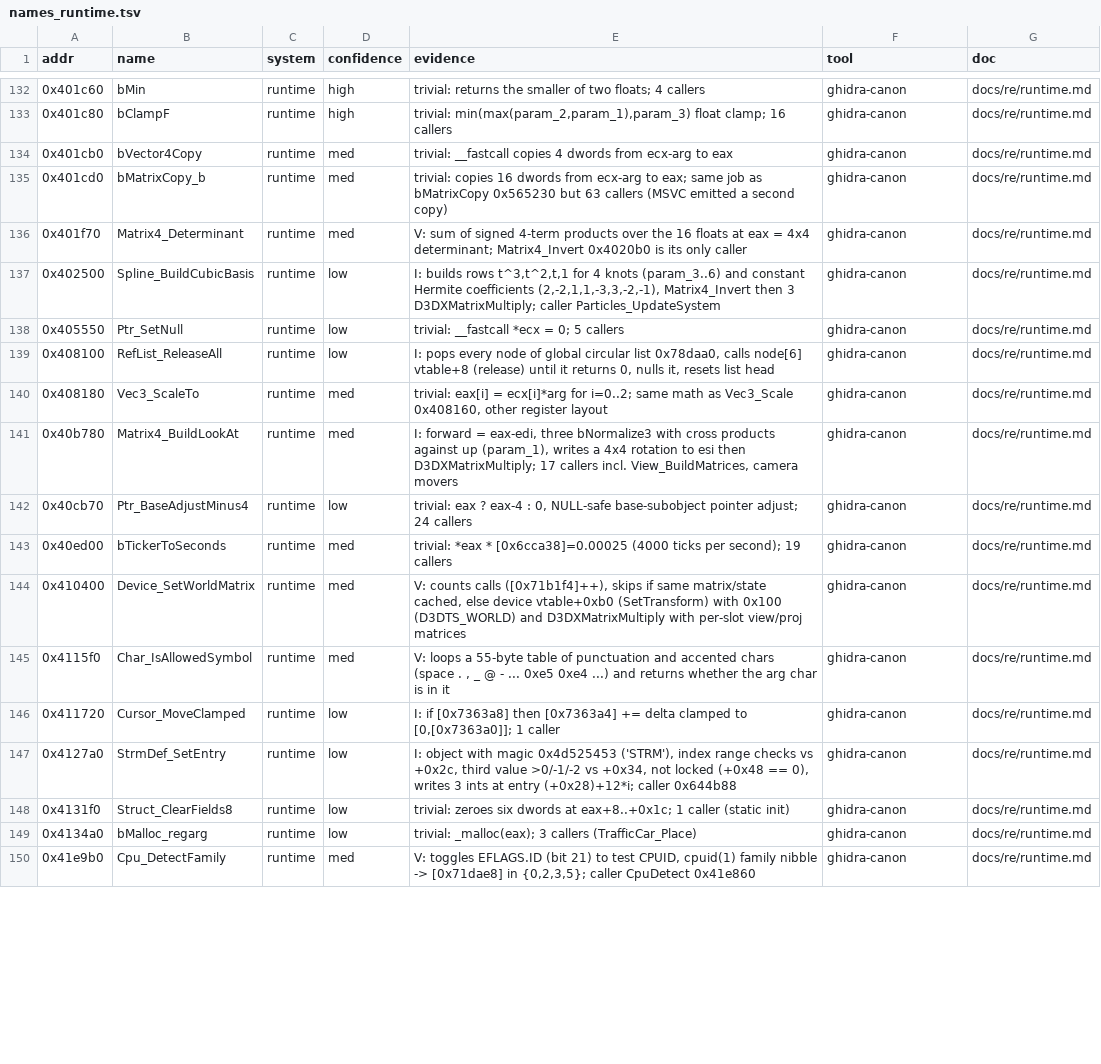
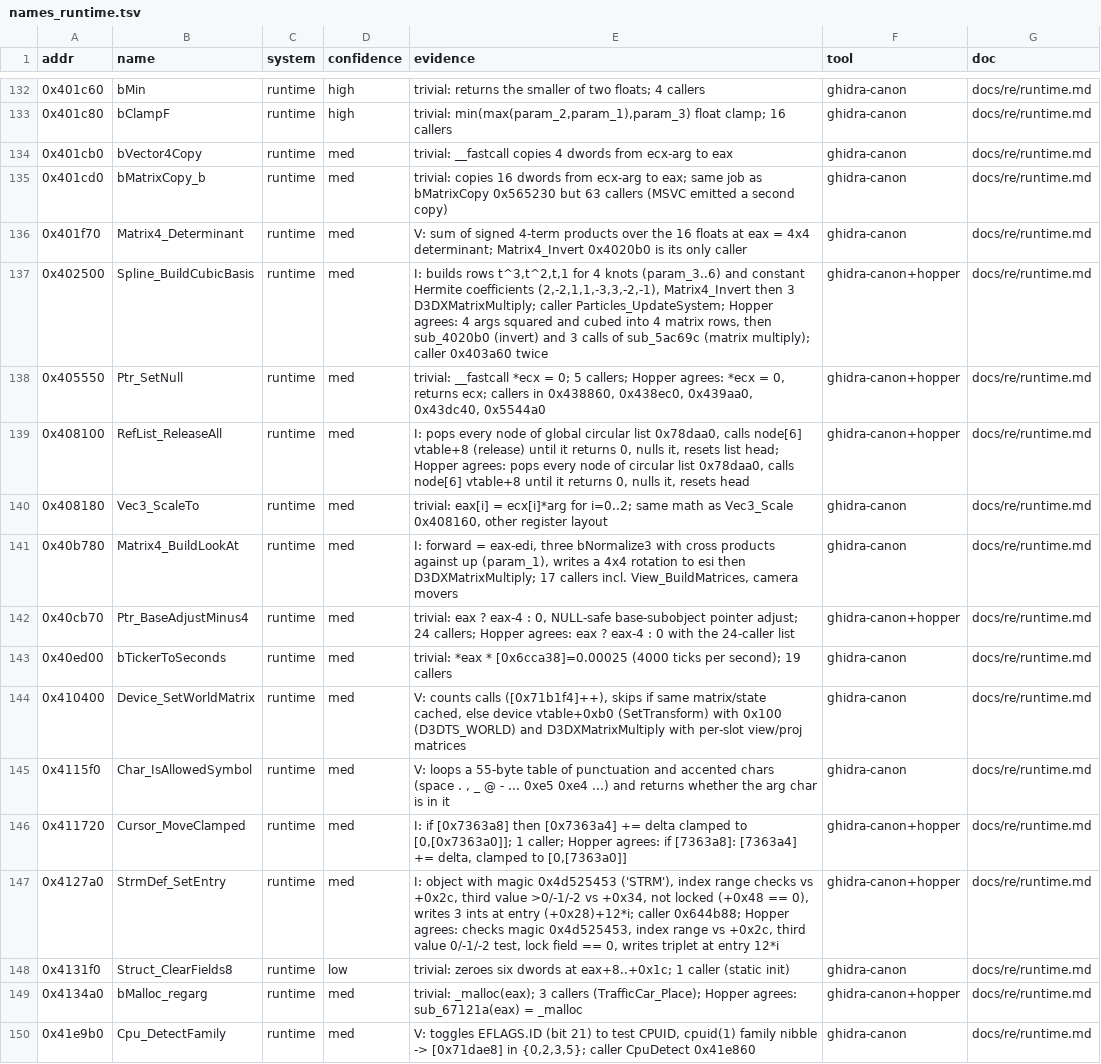
Before and after one commit to Caliko06/RE-NFSU, a TSV file: census/names_runtime.tsv, drawn as a sheet; only a part is shown, gaps mark what is left out; the diff covers the shown part only.

```diff
--- a/census/names_runtime.tsv
+++ b/census/names_runtime.tsv
@@ -136,8 +136,8 @@ addr	name	system	confidence	evidence	tool	doc
 0x401f70	Matrix4_Determinant	runtime	med	V: sum of signed 4-term products over the 16 floats at eax = 4x4 determinant; Matrix4_Invert 0x4020b0 is its only caller	ghidra-canon	docs/re/runtime.md
-0x402500	Spline_BuildCubicBasis	runtime	low	I: builds rows t^3,t^2,t,1 for 4 knots (param_3..6) and constant Hermite coefficients (2,-2,1,1,-3,3,-2,-1), Matrix4_Invert then 3 D3DXMatrixMultiply; caller Particles_UpdateSystem	ghidra-canon	docs/re/runtime.md
-0x405550	Ptr_SetNull	runtime	low	trivial: __fastcall *ecx = 0; 5 callers	ghidra-canon	docs/re/runtime.md
-0x408100	RefList_ReleaseAll	runtime	low	I: pops every node of global circular list 0x78daa0, calls node[6] vtable+8 (release) until it returns 0, nulls it, resets list head	ghidra-canon	docs/re/runtime.md
+0x402500	Spline_BuildCubicBasis	runtime	med	I: builds rows t^3,t^2,t,1 for 4 knots (param_3..6) and constant Hermite coefficients (2,-2,1,1,-3,3,-2,-1), Matrix4_Invert then 3 D3DXMatrixMultiply; caller Particles_UpdateSystem; Hopper agrees: 4 args squared and cubed into 4 matrix rows, then sub_4020b0 (invert) and 3 calls of sub_5ac69c (matrix multiply); caller 0x403a60 twice	ghidra-canon+hopper	docs/re/runtime.md
+0x405550	Ptr_SetNull	runtime	med	trivial: __fastcall *ecx = 0; 5 callers; Hopper agrees: *ecx = 0, returns ecx; callers in 0x438860, 0x438ec0, 0x439aa0, 0x43dc40, 0x5544a0	ghidra-canon+hopper	docs/re/runtime.md
+0x408100	RefList_ReleaseAll	runtime	med	I: pops every node of global circular list 0x78daa0, calls node[6] vtable+8 (release) until it returns 0, nulls it, resets list head; Hopper agrees: pops every node of circular list 0x78daa0, calls node[6] vtable+8 until it returns 0, nulls it, resets head	ghidra-canon+hopper	docs/re/runtime.md
 0x408180	Vec3_ScaleTo	runtime	med	trivial: eax[i] = ecx[i]*arg for i=0..2; same math as Vec3_Scale 0x408160, other register layout	ghidra-canon	docs/re/runtime.md
 0x40b780	Matrix4_BuildLookAt	runtime	med	I: forward = eax-edi, three bNormalize3 with cross products against up (param_1), writes a 4x4 rotation to esi then D3DXMatrixMultiply; 17 callers incl. View_BuildMatrices, camera movers	ghidra-canon	docs/re/runtime.md
-0x40cb70	Ptr_BaseAdjustMinus4	runtime	low	trivial: eax ? eax-4 : 0, NULL-safe base-subobject pointer adjust; 24 callers	ghidra-canon	docs/re/runtime.md
+0x40cb70	Ptr_BaseAdjustMinus4	runtime	med	trivial: eax ? eax-4 : 0, NULL-safe base-subobject pointer adjust; 24 callers; Hopper agrees: eax ? eax-4 : 0 with the 24-caller list	ghidra-canon+hopper	docs/re/runtime.md
 0x40ed00	bTickerToSeconds	runtime	med	trivial: *eax * [0x6cca38]=0.00025 (4000 ticks per second); 19 callers	ghidra-canon	docs/re/runtime.md
@@ -145,6 +145,6 @@ addr	name	system	confidence	evidence	tool	doc
 0x4115f0	Char_IsAllowedSymbol	runtime	med	V: loops a 55-byte table of punctuation and accented chars (space . , _ @ - ... 0xe5 0xe4 ...) and returns whether the arg char is in it	ghidra-canon	docs/re/runtime.md
-0x411720	Cursor_MoveClamped	runtime	low	I: if [0x7363a8] then [0x7363a4] += delta clamped to [0,[0x7363a0]]; 1 caller	ghidra-canon	docs/re/runtime.md
-0x4127a0	StrmDef_SetEntry	runtime	low	I: object with magic 0x4d525453 ('STRM'), index range checks vs +0x2c, third value >0/-1/-2 vs +0x34, not locked (+0x48 == 0), writes 3 ints at entry (+0x28)+12*i; caller 0x644b88	ghidra-canon	docs/re/runtime.md
+0x411720	Cursor_MoveClamped	runtime	med	I: if [0x7363a8] then [0x7363a4] += delta clamped to [0,[0x7363a0]]; 1 caller; Hopper agrees: if [7363a8]: [7363a4] += delta, clamped to [0,[7363a0]]	ghidra-canon+hopper	docs/re/runtime.md
+0x4127a0	StrmDef_SetEntry	runtime	med	I: object with magic 0x4d525453 ('STRM'), index range checks vs +0x2c, third value >0/-1/-2 vs +0x34, not locked (+0x48 == 0), writes 3 ints at entry (+0x28)+12*i; caller 0x644b88; Hopper agrees: checks magic 0x4d525453, index range vs +0x2c, third value 0/-1/-2 test, lock field == 0, writes triplet at entry 12*i	ghidra-canon+hopper	docs/re/runtime.md
 0x4131f0	Struct_ClearFields8	runtime	low	trivial: zeroes six dwords at eax+8..+0x1c; 1 caller (static init)	ghidra-canon	docs/re/runtime.md
-0x4134a0	bMalloc_regarg	runtime	low	trivial: _malloc(eax); 3 callers (TrafficCar_Place)	ghidra-canon	docs/re/runtime.md
+0x4134a0	bMalloc_regarg	runtime	med	trivial: _malloc(eax); 3 callers (TrafficCar_Place); Hopper agrees: sub_67121a(eax) = _malloc	ghidra-canon+hopper	docs/re/runtime.md
 0x41e9b0	Cpu_DetectFamily	runtime	med	V: toggles EFLAGS.ID (bit 21) to test CPUID, cpuid(1) family nibble -> [0x71dae8] in {0,2,3,5}; caller CpuDetect 0x41e860	ghidra-canon	docs/re/runtime.md
```
Also changed, not shown: 130 edited cells elsewhere in this file, census/names_assets.tsv, census/names_canon.tsv, 36 other files.
